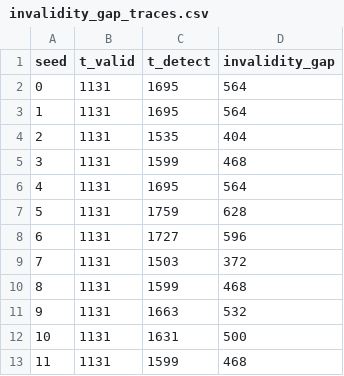
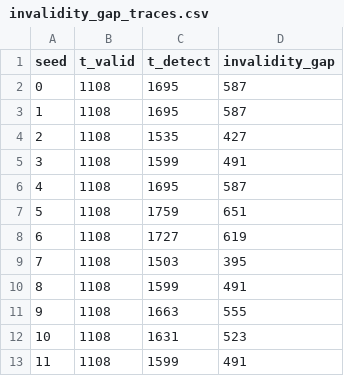
Before and after one commit to jovemexausto/coherence-delay-tradeoff, a CSV file: artifacts/csv/invalidity_gap/invalidity_gap_traces.csv, drawn as a sheet.

```diff
--- a/artifacts/csv/invalidity_gap/invalidity_gap_traces.csv
+++ b/artifacts/csv/invalidity_gap/invalidity_gap_traces.csv
@@ -1,13 +1,13 @@
 seed,t_valid,t_detect,invalidity_gap
-0,1131,1695,564
-1,1131,1695,564
-2,1131,1535,404
-3,1131,1599,468
-4,1131,1695,564
-5,1131,1759,628
-6,1131,1727,596
-7,1131,1503,372
-8,1131,1599,468
-9,1131,1663,532
-10,1131,1631,500
-11,1131,1599,468
+0,1108,1695,587
+1,1108,1695,587
+2,1108,1535,427
+3,1108,1599,491
+4,1108,1695,587
+5,1108,1759,651
+6,1108,1727,619
+7,1108,1503,395
+8,1108,1599,491
+9,1108,1663,555
+10,1108,1631,523
+11,1108,1599,491
```
Also changed, not shown: artifacts/csv/gaussian/finite_sample_geometry.csv, artifacts/csv/invalidity_gap/invalidity_gap_ablation.csv, 20 other files.
